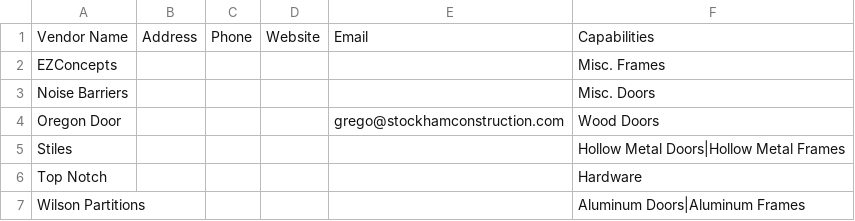
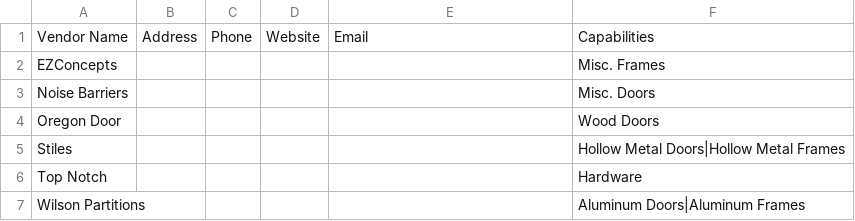
Before and after one commit to grego-hash/GORO, a CSV file: data/vendors_info.csv, drawn as a sheet.

```diff
--- a/data/vendors_info.csv
+++ b/data/vendors_info.csv
@@ -3,3 +3,3 @@ EZConcepts,,,,,Misc. Frames
 Noise Barriers,,,,,Misc. Doors
-Oregon Door,,,,grego@stockhamconstruction.com,Wood Doors
+Oregon Door,,,,,Wood Doors
 Stiles,,,,,Hollow Metal Doors|Hollow Metal Frames
```
Also changed, not shown: 13 other files.
